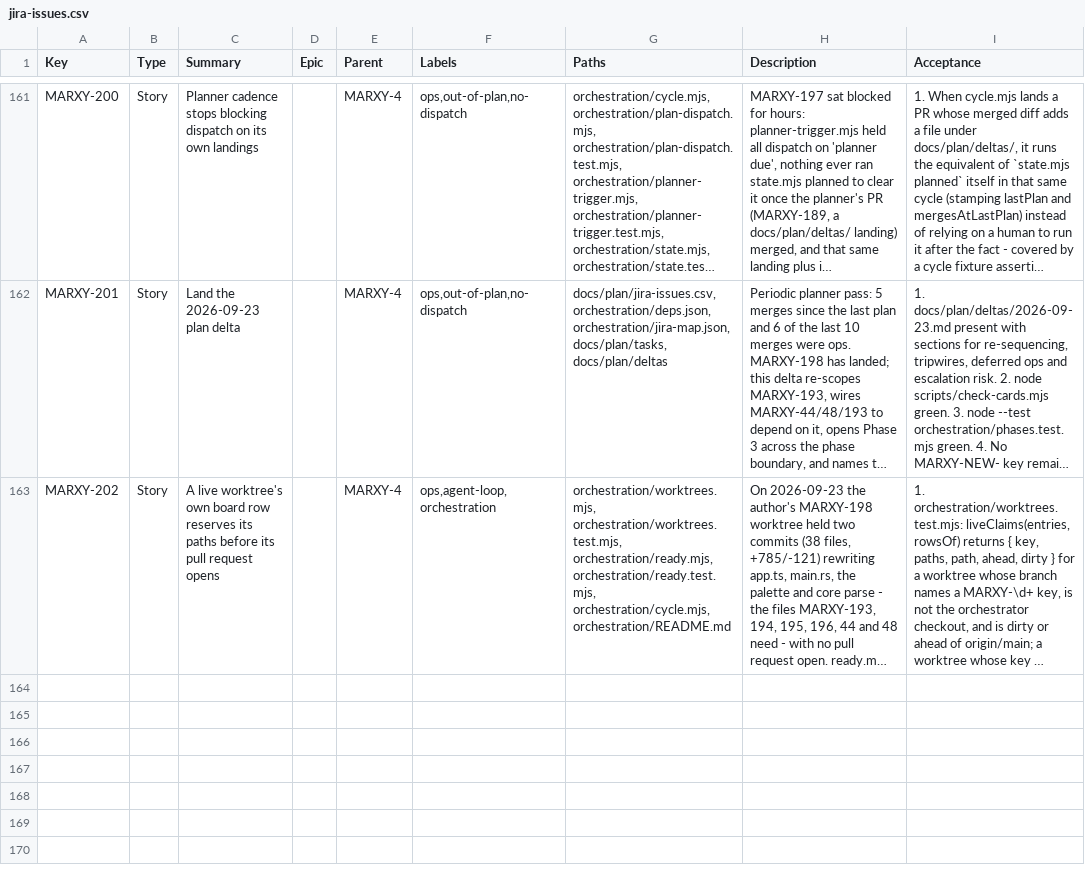
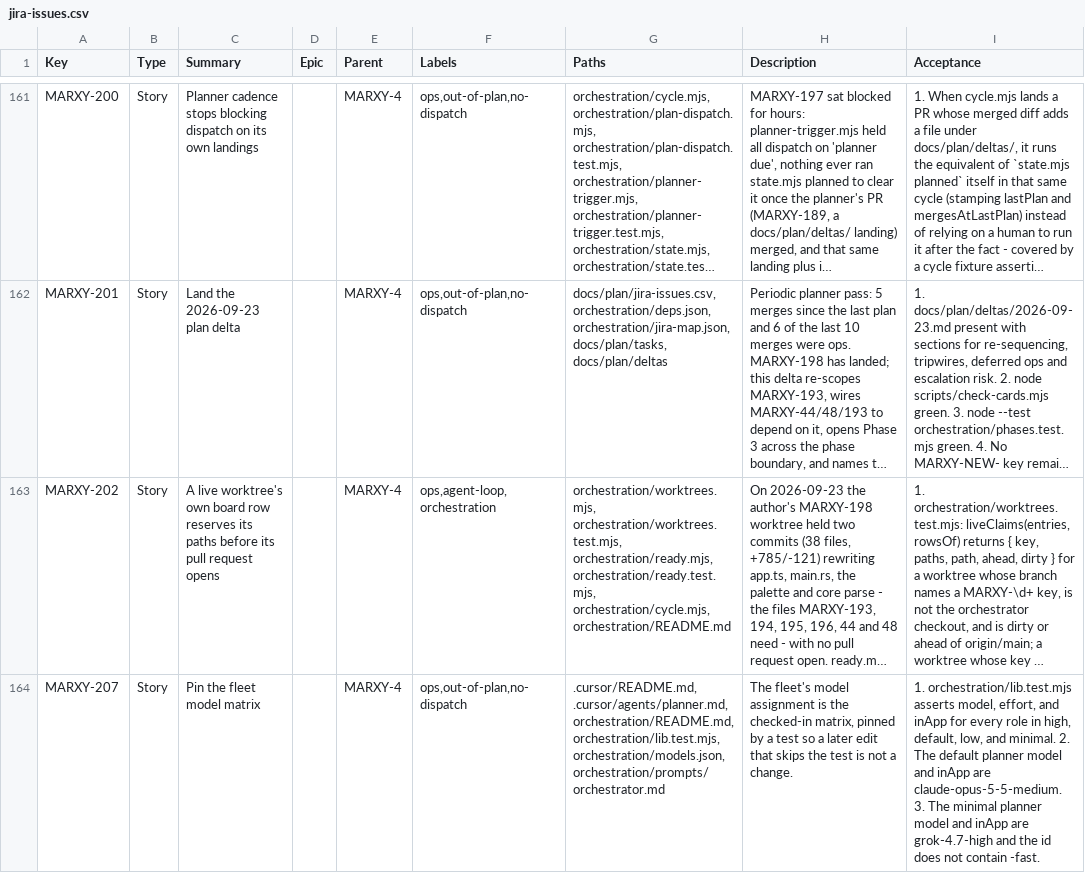
Before and after one commit to inkstrata/marxy, a CSV file: docs/plan/jira-issues.csv, drawn as a sheet; only a part is shown, gaps mark what is left out; long unchanged cells end in …; the diff names each change by its address in the sheet, - before the commit and + after, or states it on an @@ line.

Commit message:
chore(orchestration): give the model matrix its board row (MARXY-207)
The pin travels with its own ops row so the merge bar can see the paths and the acceptance the test already checks.

```diff
--- a/docs/plan/jira-issues.csv
+++ b/docs/plan/jira-issues.csv
+row 164: MARXY-207 | Story | Pin the fleet model matrix |  | MARXY-4 | ops,out-of-plan,no-dispatch | .cursor/README.md, .cursor/agents/planner.md, orchestration/README.md, orchestration/lib.test.mjs, orchestration/models.json, orchestration/prompts/orchestrator.md | The fleet's model assignment is the checked-in matrix, pinned by a test so a later edit that skips the test is not a change. | 1. orchestration/lib.test.mjs asserts model, effort, and inApp for every role in high, default, low, and minimal. 2. The default planner model and inApp are claude-opus-5-5-medium. 3. The minimal planner model and inApp are grok-4.7-high and the id does not contain -fast.
```
Also changed, not shown: 1 other file.
